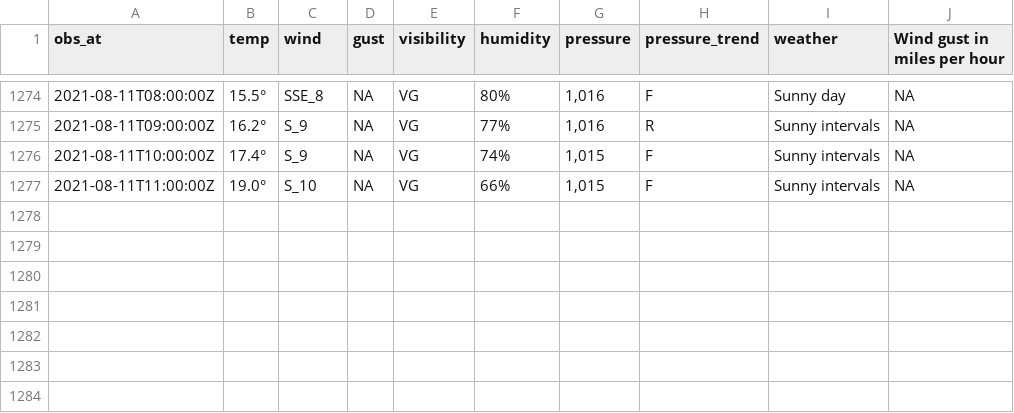
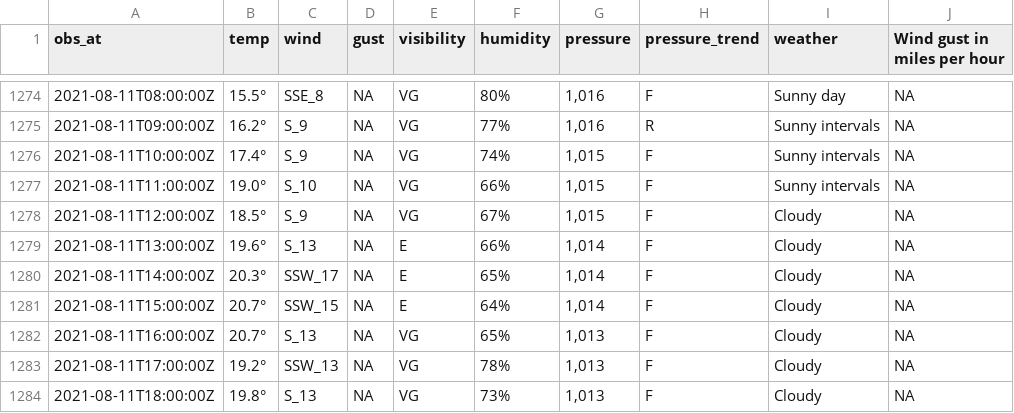
Before and after one commit to MikePrt/metoffice, a CSV file: data/all_obs.csv, drawn as a sheet; only a part is shown, gaps mark what is left out; the diff names each change by its address in the sheet, - before the commit and + after, or states it on an @@ line.

```diff
--- a/data/all_obs.csv
+++ b/data/all_obs.csv
+row 1278: 2021-08-11T12:00:00Z | 18.5° | S_9 | NA | VG | 67% | 1,015 | F | Cloudy | NA
+row 1279: 2021-08-11T13:00:00Z | 19.6° | S_13 | NA | E | 66% | 1,014 | F | Cloudy | NA
+row 1280: 2021-08-11T14:00:00Z | 20.3° | SSW_17 | NA | E | 65% | 1,014 | F | Cloudy | NA
+row 1281: 2021-08-11T15:00:00Z | 20.7° | SSW_15 | NA | E | 64% | 1,014 | F | Cloudy | NA
+row 1282: 2021-08-11T16:00:00Z | 20.7° | S_13 | NA | VG | 65% | 1,013 | F | Cloudy | NA
+row 1283: 2021-08-11T17:00:00Z | 19.2° | SSW_13 | NA | VG | 78% | 1,013 | F | Cloudy | NA
+row 1284: 2021-08-11T18:00:00Z | 19.8° | S_13 | NA | VG | 73% | 1,013 | F | Cloudy | NA
```
